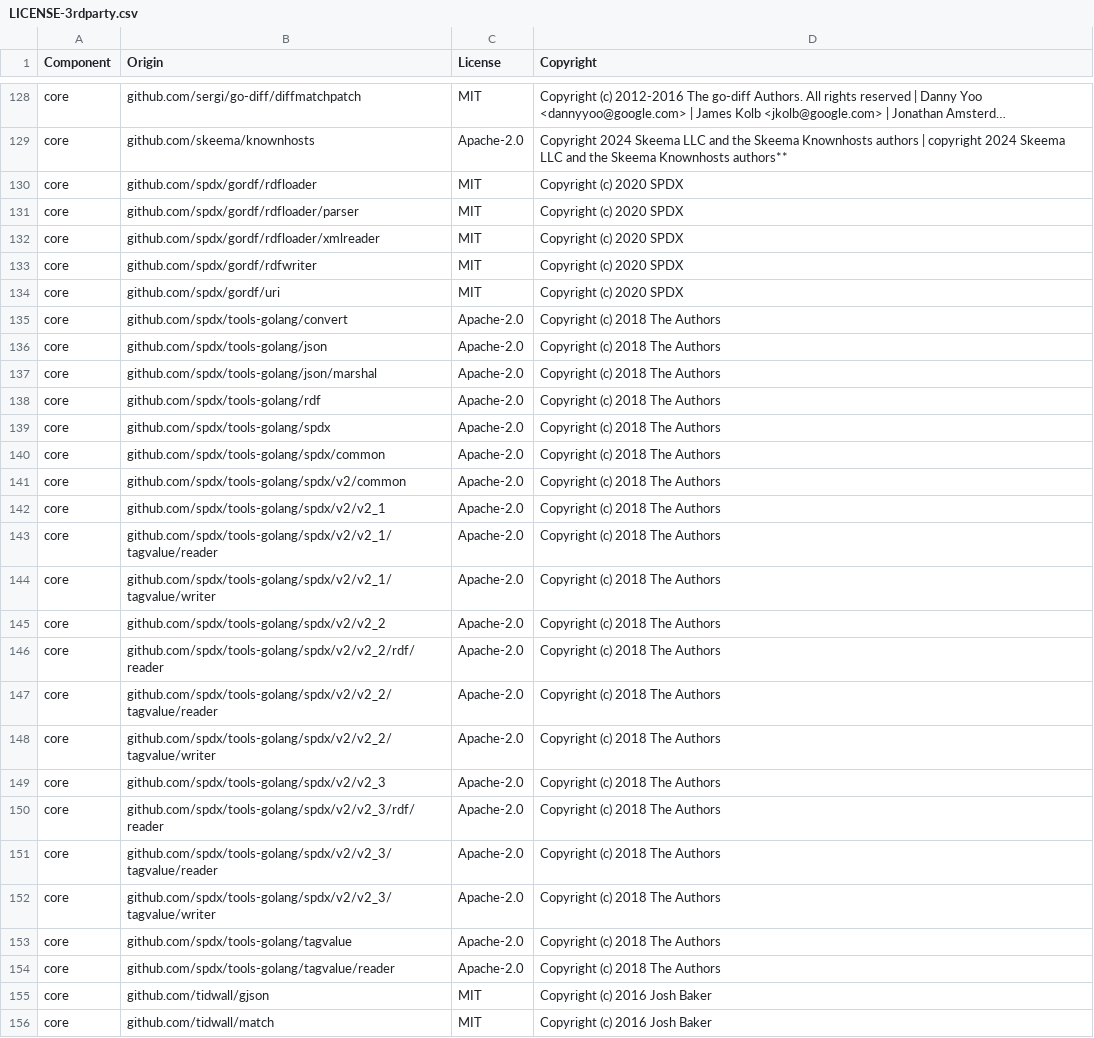
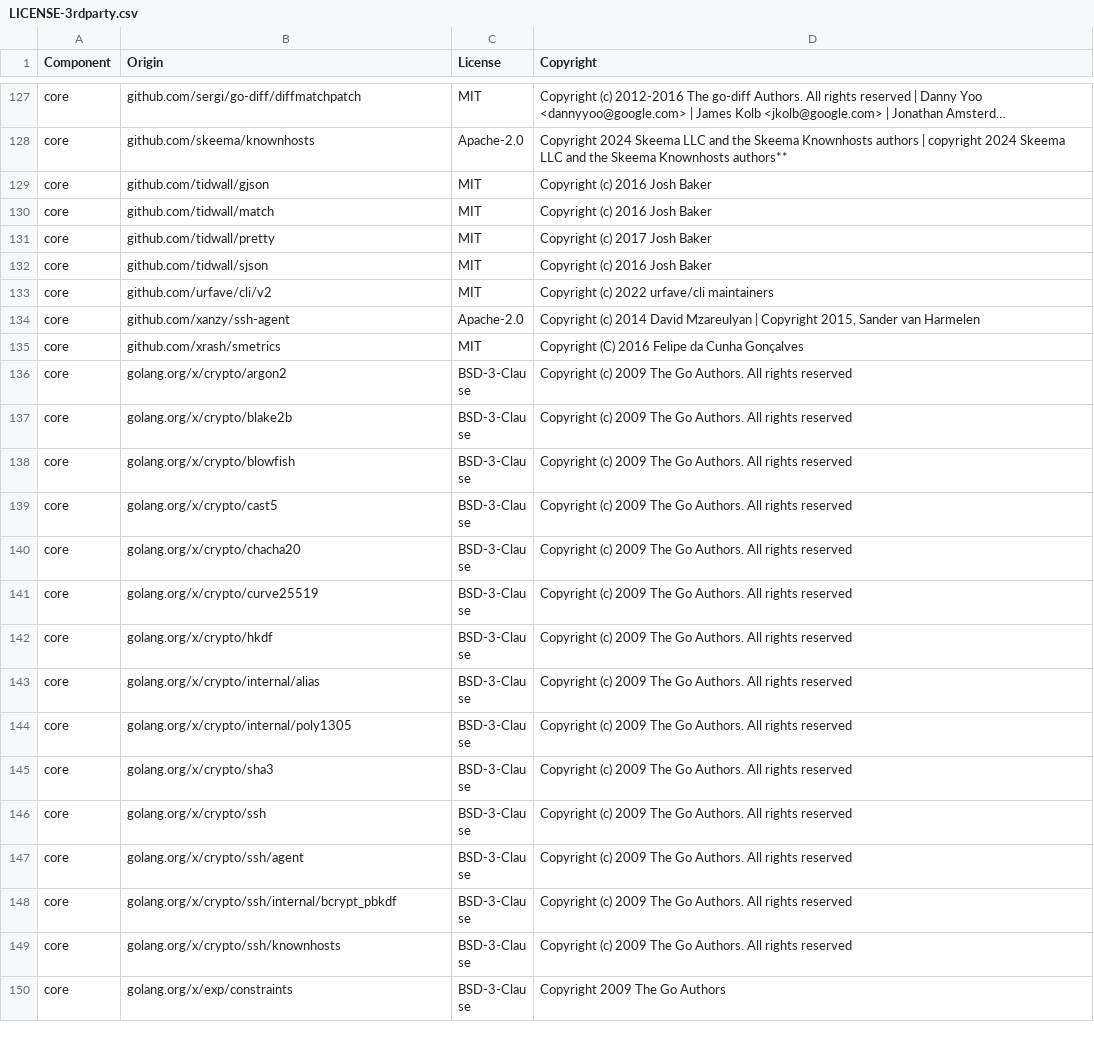
Before and after one commit to DataDog/datadog-sbom-generator, a CSV file: LICENSE-3rdparty.csv, drawn as a sheet; only a part is shown, gaps mark what is left out; the shorter side is filled out with more unchanged rows; long unchanged cells end in …; the diff covers the shown part only; the diff names each change by its address in the sheet, - before the commit and + after, or states it on an @@ line.

Commit message:
Tidy and regenerate licenses again

```diff
--- a/LICENSE-3rdparty.csv
+++ b/LICENSE-3rdparty.csv
-row 130: core | github.com/spdx/gordf/rdfloader | MIT | Copyright (c) 2020 SPDX
-row 131: core | github.com/spdx/gordf/rdfloader/parser | MIT | Copyright (c) 2020 SPDX
-row 132: core | github.com/spdx/gordf/rdfloader/xmlreader | MIT | Copyright (c) 2020 SPDX
-row 133: core | github.com/spdx/gordf/rdfwriter | MIT | Copyright (c) 2020 SPDX
-row 134: core | github.com/spdx/gordf/uri | MIT | Copyright (c) 2020 SPDX
-row 135: core | github.com/spdx/tools-golang/convert | Apache-2.0 | Copyright (c) 2018 The Authors
-row 136: core | github.com/spdx/tools-golang/json | Apache-2.0 | Copyright (c) 2018 The Authors
-row 137: core | github.com/spdx/tools-golang/json/marshal | Apache-2.0 | Copyright (c) 2018 The Authors
-row 138: core | github.com/spdx/tools-golang/rdf | Apache-2.0 | Copyright (c) 2018 The Authors
-row 139: core | github.com/spdx/tools-golang/spdx | Apache-2.0 | Copyright (c) 2018 The Authors
-row 140: core | github.com/spdx/tools-golang/spdx/common | Apache-2.0 | Copyright (c) 2018 The Authors
-row 141: core | github.com/spdx/tools-golang/spdx/v2/common | Apache-2.0 | Copyright (c) 2018 The Authors
-row 142: core | github.com/spdx/tools-golang/spdx/v2/v2_1 | Apache-2.0 | Copyright (c) 2018 The Authors
-row 143: core | github.com/spdx/tools-golang/spdx/v2/v2_1/tagvalue/reader | Apache-2.0 | Copyright (c) 2018 The Authors
-row 144: core | github.com/spdx/tools-golang/spdx/v2/v2_1/tagvalue/writer | Apache-2.0 | Copyright (c) 2018 The Authors
-row 145: core | github.com/spdx/tools-golang/spdx/v2/v2_2 | Apache-2.0 | Copyright (c) 2018 The Authors
-row 146: core | github.com/spdx/tools-golang/spdx/v2/v2_2/rdf/reader | Apache-2.0 | Copyright (c) 2018 The Authors
-row 147: core | github.com/spdx/tools-golang/spdx/v2/v2_2/tagvalue/reader | Apache-2.0 | Copyright (c) 2018 The Authors
-row 148: core | github.com/spdx/tools-golang/spdx/v2/v2_2/tagvalue/writer | Apache-2.0 | Copyright (c) 2018 The Authors
-row 149: core | github.com/spdx/tools-golang/spdx/v2/v2_3 | Apache-2.0 | Copyright (c) 2018 The Authors
-row 150: core | github.com/spdx/tools-golang/spdx/v2/v2_3/rdf/reader | Apache-2.0 | Copyright (c) 2018 The Authors
-row 151: core | github.com/spdx/tools-golang/spdx/v2/v2_3/tagvalue/reader | Apache-2.0 | Copyright (c) 2018 The Authors
-row 152: core | github.com/spdx/tools-golang/spdx/v2/v2_3/tagvalue/writer | Apache-2.0 | Copyright (c) 2018 The Authors
-row 153: core | github.com/spdx/tools-golang/tagvalue | Apache-2.0 | Copyright (c) 2018 The Authors
-row 154: core | github.com/spdx/tools-golang/tagvalue/reader | Apache-2.0 | Copyright (c) 2018 The Authors
```
Also changed, not shown: 1 removed row elsewhere in this file, 2 other files.
